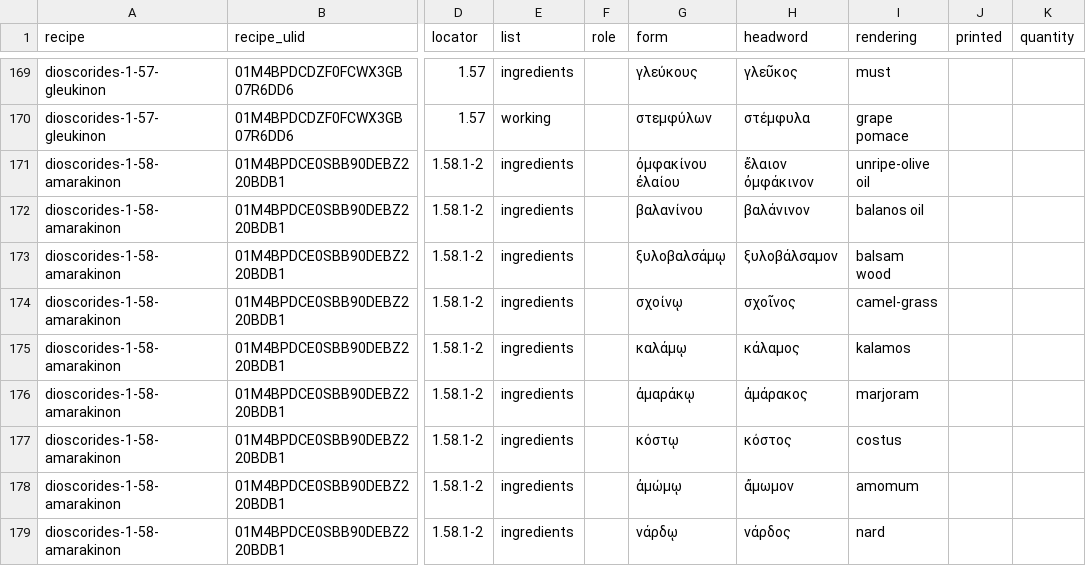
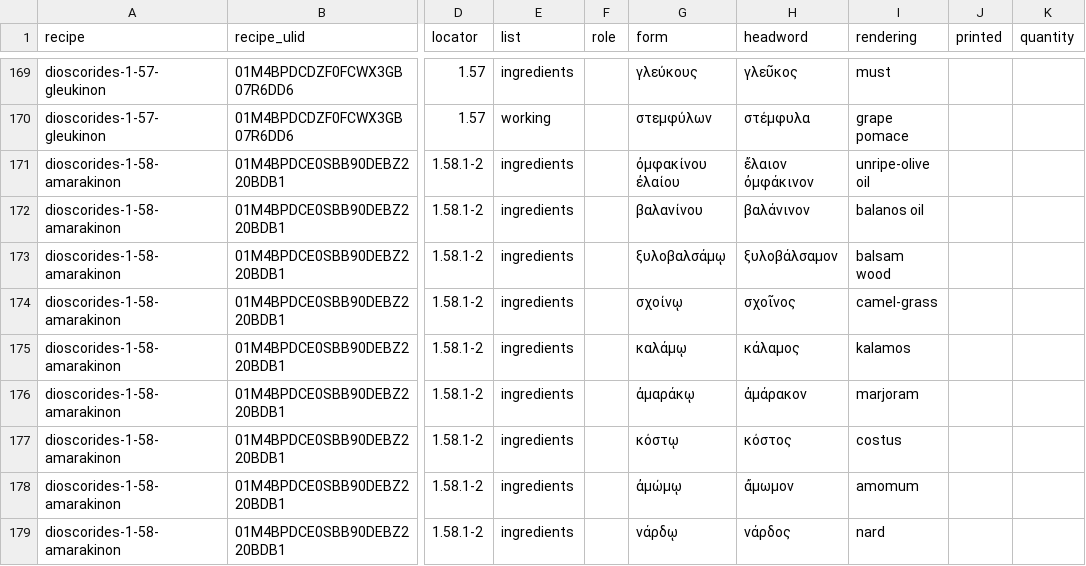
Before and after one commit to alchemiesofscent/cookbook, a CSV file: data/ingredients.csv, drawn as a sheet; only a part is shown, gaps mark what is left out; the diff covers the shown part only; the diff names each change by its address in the sheet, - before the commit and + after, or states it on an @@ line.

```diff
--- a/data/ingredients.csv
+++ b/data/ingredients.csv
-H176 (headword): ἀμάρακος
+H176 (headword): ἀμάρακον
```
Also changed, not shown: 13 edited cells elsewhere in this file, 52 other files.
